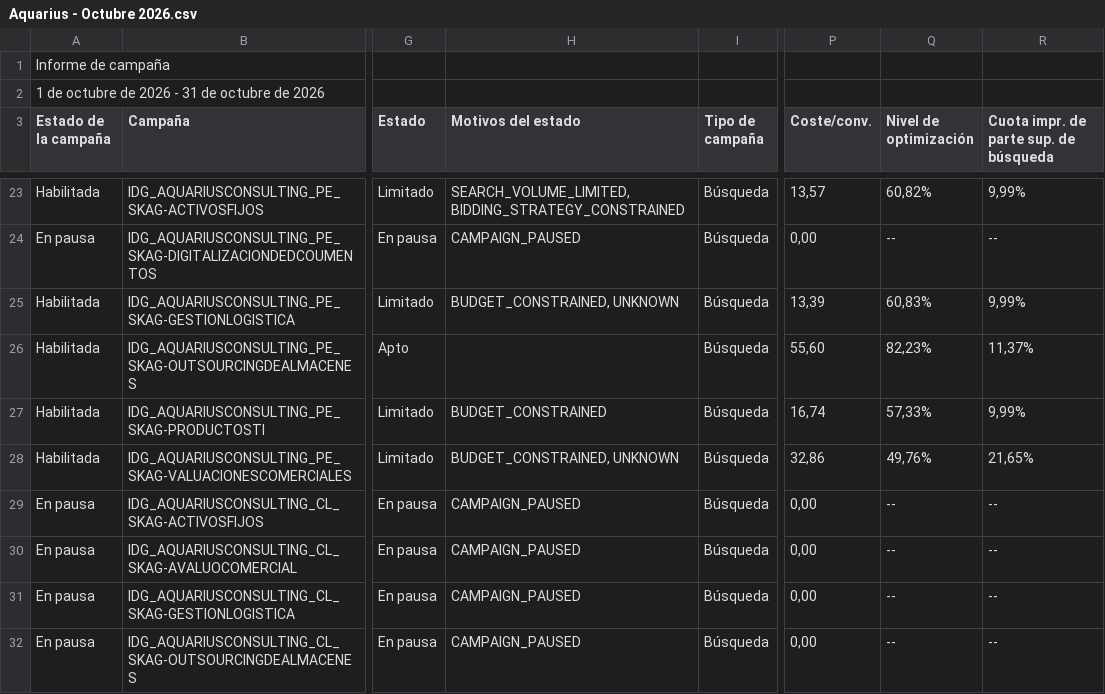
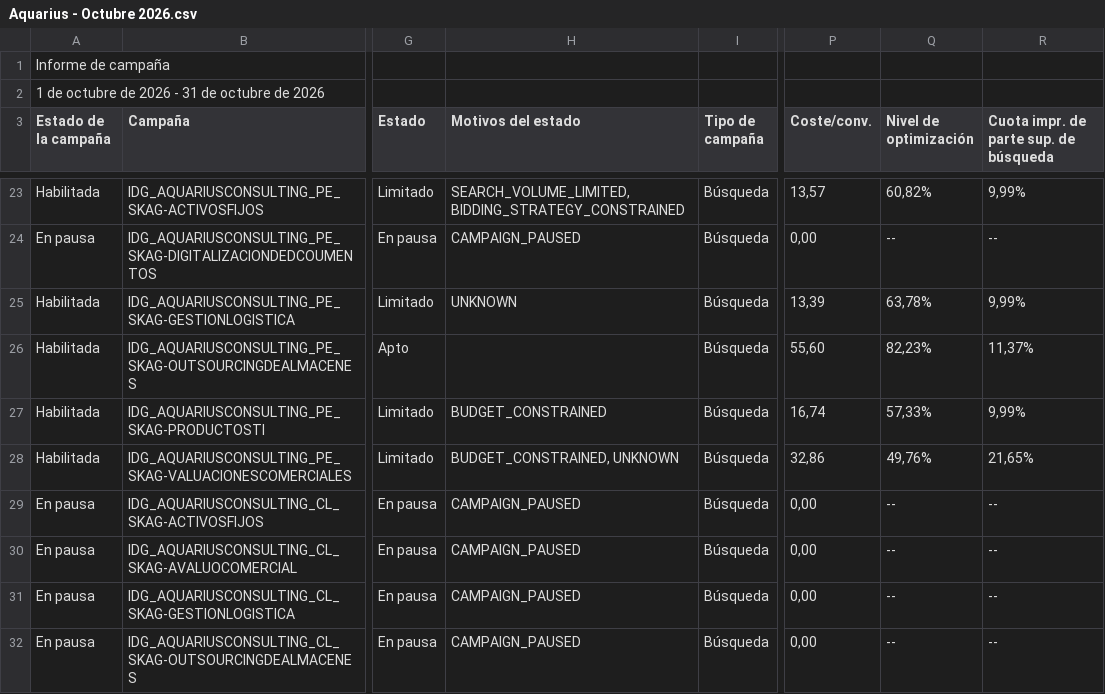
Before and after one commit to jorgeluis666/objetivos-Aquarius, a CSV file: data/csv-backups/drive/Aquarius - Octubre 2026.csv, drawn as a sheet; only a part is shown, gaps mark what is left out; the diff names each change by its address in the sheet, - before the commit and + after, or states it on an @@ line.

```diff
--- a/data/csv-backups/drive/Aquarius - Octubre 2026.csv
+++ b/data/csv-backups/drive/Aquarius - Octubre 2026.csv
-H25 (Motivos del estado): BUDGET_CONSTRAINED, UNKNOWN
+H25 (Motivos del estado): UNKNOWN
-Q25 (Nivel de optimización): 60,83%
+Q25 (Nivel de optimización): 63,78%
```
Also changed, not shown: data/csv-backups/drive/Aquarius - Noviembre 2026.csv, 6 other files.
